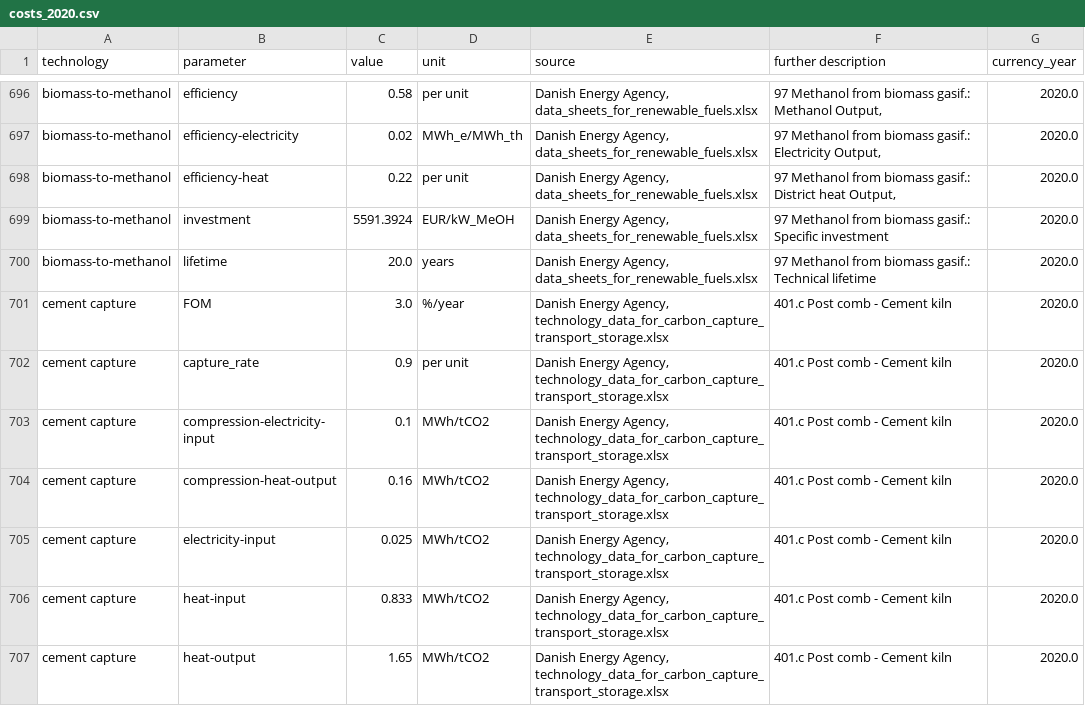
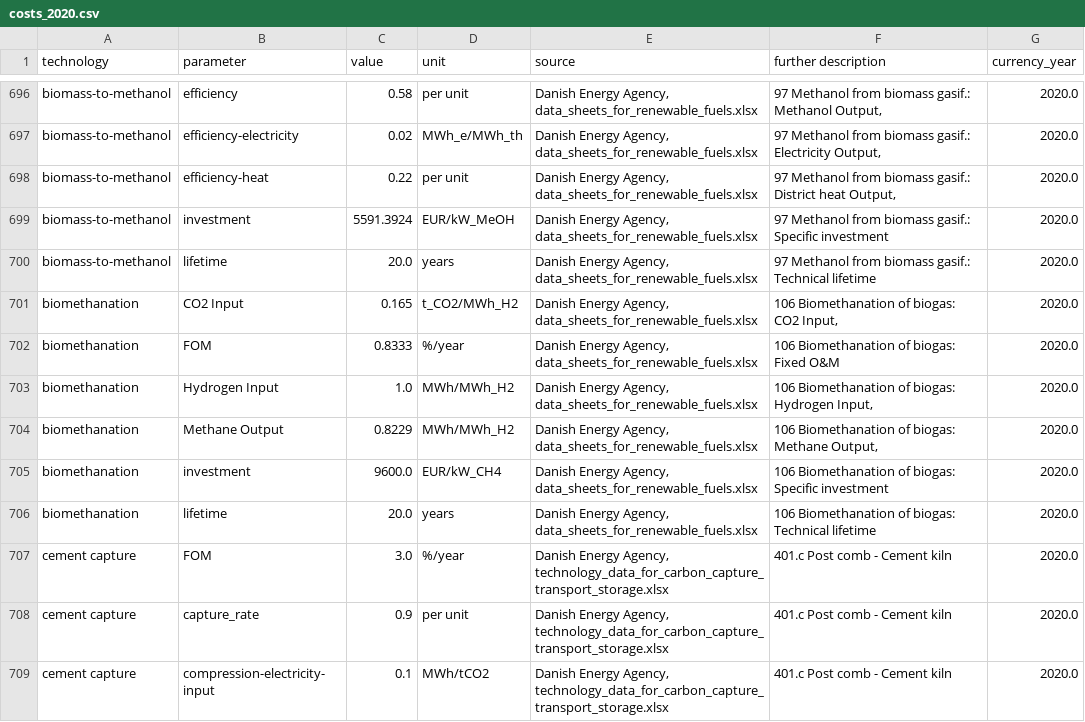
Before and after one commit to BertoGBG/technology-data, a CSV file: outputs/costs_2020.csv, drawn as a sheet; only a part is shown, gaps mark what is left out; the shorter side is filled out with more unchanged rows; the diff names each change by its address in the sheet, - before the commit and + after, or states it on an @@ line.

Commit message:
add biomethanation

```diff
--- a/outputs/costs_2020.csv
+++ b/outputs/costs_2020.csv
+row 701: biomethanation | CO2 Input | 0.165 | t_CO2/MWh_H2 | Danish Energy Agency, data_sheets_for_renewable_fuels.xlsx | 106 Biomethanation of biogas: CO2 Input, | 2020.0
+row 702: biomethanation | FOM | 0.8333 | %/year | Danish Energy Agency, data_sheets_for_renewable_fuels.xlsx | 106 Biomethanation of biogas: Fixed O&M | 2020.0
+row 703: biomethanation | Hydrogen Input | 1.0 | MWh/MWh_H2 | Danish Energy Agency, data_sheets_for_renewable_fuels.xlsx | 106 Biomethanation of biogas: Hydrogen Input, | 2020.0
+row 704: biomethanation | Methane Output | 0.8229 | MWh/MWh_H2 | Danish Energy Agency, data_sheets_for_renewable_fuels.xlsx | 106 Biomethanation of biogas: Methane Output, | 2020.0
+row 705: biomethanation | investment | 9600.0 | EUR/kW_CH4 | Danish Energy Agency, data_sheets_for_renewable_fuels.xlsx | 106 Biomethanation of biogas: Specific investment | 2020.0
+row 706: biomethanation | lifetime | 20.0 | years | Danish Energy Agency, data_sheets_for_renewable_fuels.xlsx | 106 Biomethanation of biogas: Technical lifetime | 2020.0
```
Also changed, not shown: outputs/costs_2025.csv, outputs/costs_2030.csv, 4 other files.
